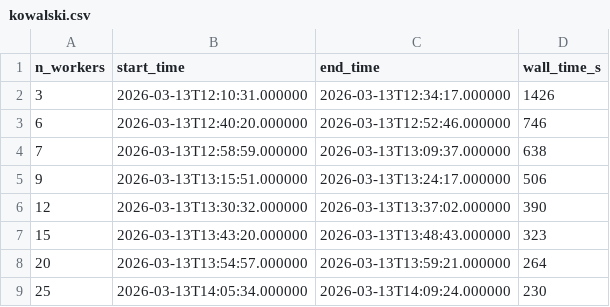
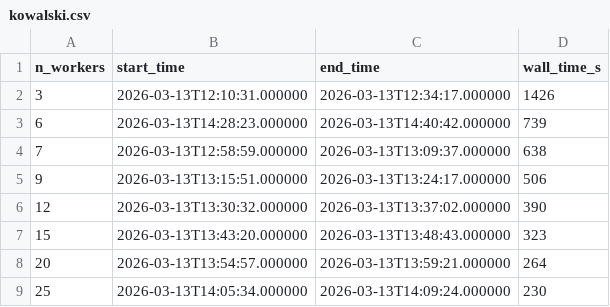
Before and after one commit to boom-astro/boom-paper, a CSV file: results/kowalski.csv, drawn as a sheet.

```diff
--- a/results/kowalski.csv
+++ b/results/kowalski.csv
@@ -2,3 +2,3 @@ n_workers,start_time,end_time,wall_time_s
 3,2026-03-13T12:10:31.000000,2026-03-13T12:34:17.000000,1426
-6,2026-03-13T12:40:20.000000,2026-03-13T12:52:46.000000,746
+6,2026-03-13T14:28:23.000000,2026-03-13T14:40:42.000000,739
 7,2026-03-13T12:58:59.000000,2026-03-13T13:09:37.000000,638
```
Also changed, not shown: 6 other files.
